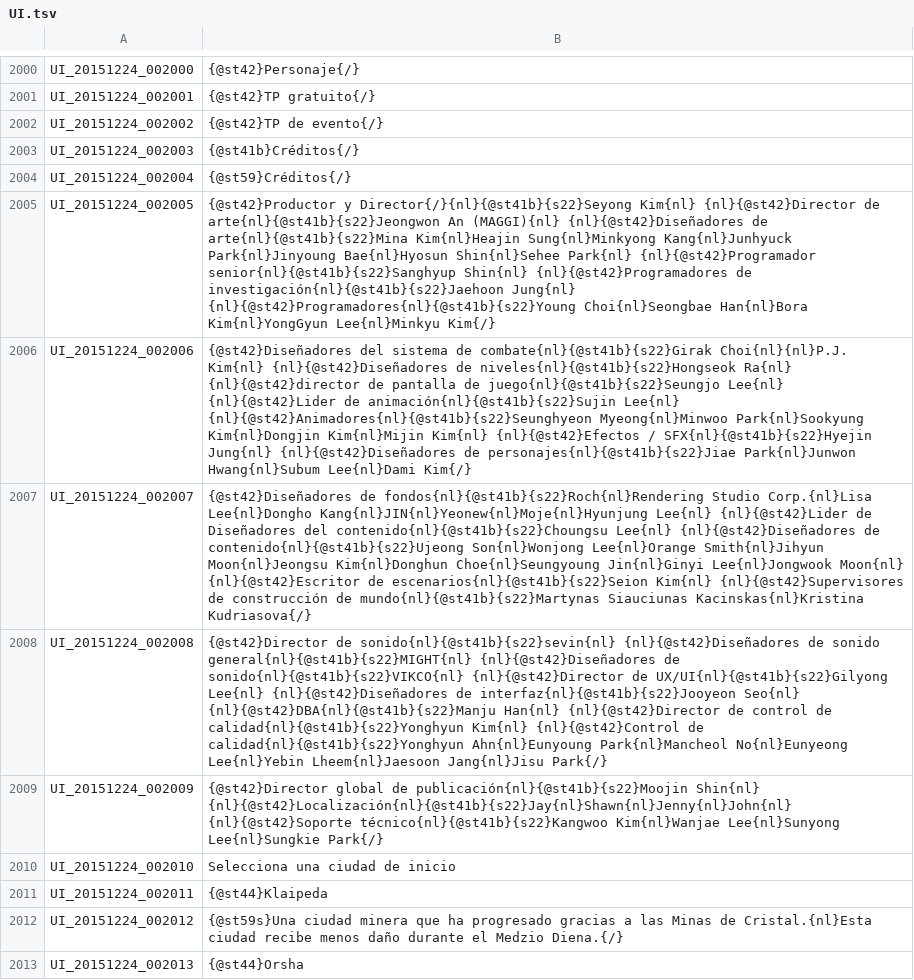
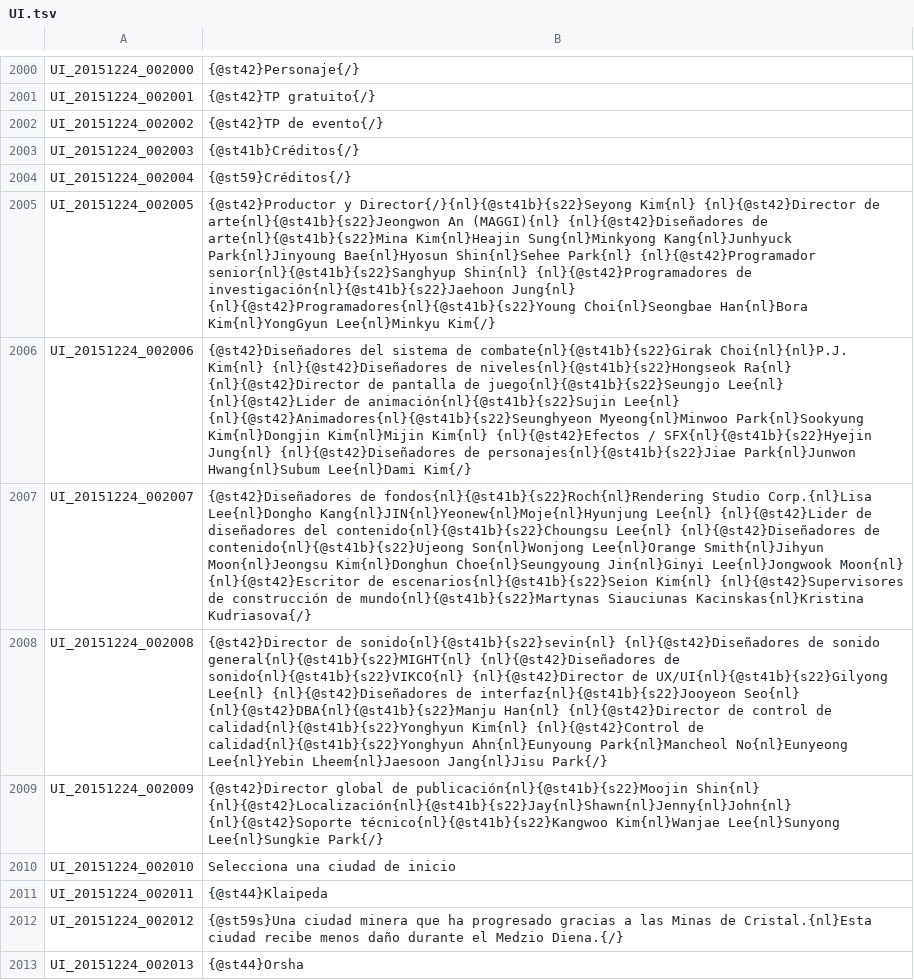
Before and after one commit to TreeOfSavior-Spanish/Spanish-Patch, a TSV file: Spanish/UI.tsv, drawn as a sheet; only a part is shown, gaps mark what is left out; the diff names each change by its address in the sheet, - before the commit and + after, or states it on an @@ line.

Commit message:
Corrección menor

```diff
--- a/Spanish/UI.tsv
+++ b/Spanish/UI.tsv
-B2006: …niveles{nl}{@st41b}{s22}Hongseok Ra{nl} {nl}{@st42}director de pantalla…
+B2006: …niveles{nl}{@st41b}{s22}Hongseok Ra{nl} {nl}{@st42}Director de pantalla…
-B2007: …{nl}{@st42}Lider de Diseñadores del contenido{nl}{@st41b}{s22}Choungsu…
+B2007: …{nl}{@st42}Lider de diseñadores del contenido{nl}{@st41b}{s22}Choungsu…
```
